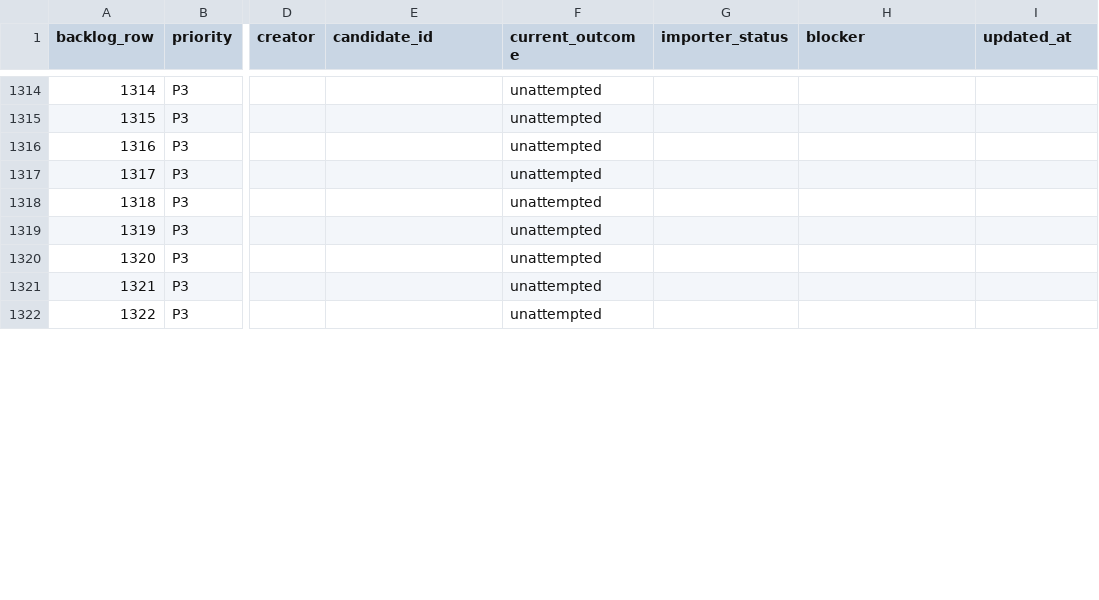
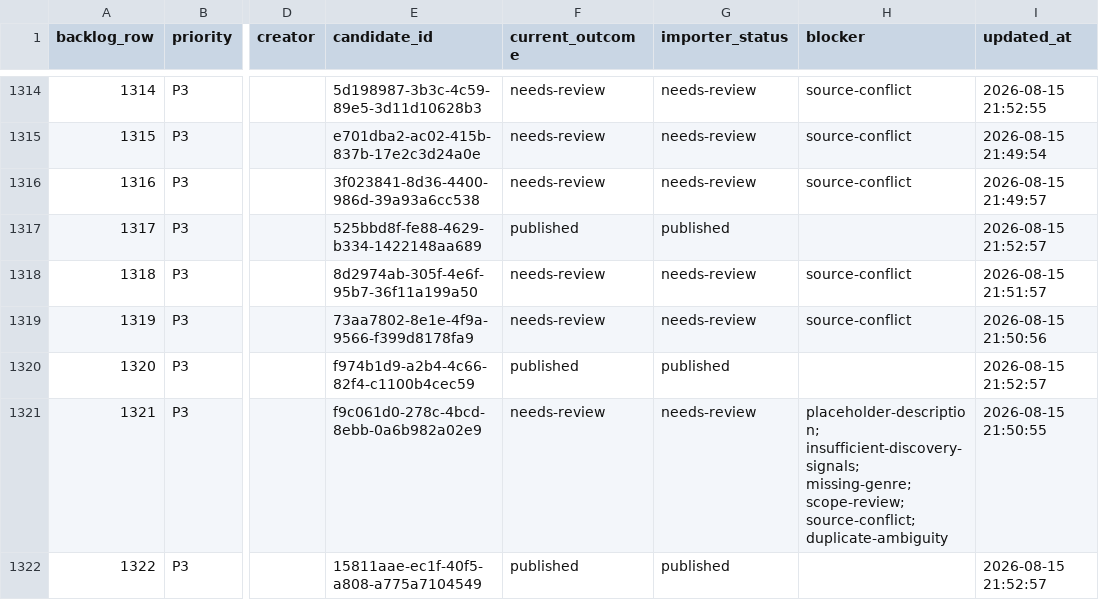
Before and after one commit to Charlemagne404/The-Echo-Archives, a CSV file: docs/catalogue-expansion/import-progress.csv, drawn as a sheet; only a part is shown, gaps mark what is left out; the diff covers the shown part only; the diff names each change by its address in the sheet, - before the commit and + after, or states it on an @@ line.

Commit message:
Publish P3 catalogue batch 11

```diff
--- a/docs/catalogue-expansion/import-progress.csv
+++ b/docs/catalogue-expansion/import-progress.csv
-E1314 (candidate_id): (empty)
+E1314 (candidate_id): 5d198987-3b3c-4c59-89e5-3d11d10628b3
-F1314:F1316 (current_outcome): unattempted
+F1314:F1316 (current_outcome): needs-review
-G1314:G1316 (importer_status): (empty)
+G1314:G1316 (importer_status): needs-review
-H1314:H1316 (blocker): (empty)
+H1314:H1316 (blocker): source-conflict
-I1314 (updated_at): (empty)
+I1314 (updated_at): 2026-08-15 21:52:55
-E1315 (candidate_id): (empty)
+E1315 (candidate_id): e701dba2-ac02-415b-837b-17e2c3d24a0e
-I1315 (updated_at): (empty)
+I1315 (updated_at): 2026-08-15 21:49:54
-E1316 (candidate_id): (empty)
+E1316 (candidate_id): 3f023841-8d36-4400-986d-39a93a6cc538
-I1316 (updated_at): (empty)
+I1316 (updated_at): 2026-08-15 21:49:57
-E1317 (candidate_id): (empty)
+E1317 (candidate_id): 525bbd8f-fe88-4629-b334-1422148aa689
-F1317 (current_outcome): unattempted
+F1317 (current_outcome): published
-G1317 (importer_status): (empty)
+G1317 (importer_status): published
-I1317 (updated_at): (empty)
+I1317 (updated_at): 2026-08-15 21:52:57
-E1318 (candidate_id): (empty)
+E1318 (candidate_id): 8d2974ab-305f-4e6f-95b7-36f11a199a50
-F1318:F1319 (current_outcome): unattempted
+F1318:F1319 (current_outcome): needs-review
-G1318:G1319 (importer_status): (empty)
+G1318:G1319 (importer_status): needs-review
-H1318:H1319 (blocker): (empty)
+H1318:H1319 (blocker): source-conflict
-I1318 (updated_at): (empty)
+I1318 (updated_at): 2026-08-15 21:51:57
-E1319 (candidate_id): (empty)
+E1319 (candidate_id): 73aa7802-8e1e-4f9a-9566-f399d8178fa9
-I1319 (updated_at): (empty)
+I1319 (updated_at): 2026-08-15 21:50:56
-E1320 (candidate_id): (empty)
+E1320 (candidate_id): f974b1d9-a2b4-4c66-82f4-c1100b4cec59
-F1320 (current_outcome): unattempted
+F1320 (current_outcome): published
-G1320 (importer_status): (empty)
+G1320 (importer_status): published
-I1320 (updated_at): (empty)
+I1320 (updated_at): 2026-08-15 21:52:57
-E1321 (candidate_id): (empty)
+E1321 (candidate_id): f9c061d0-278c-4bcd-8ebb-0a6b982a02e9
-F1321 (current_outcome): unattempted
+F1321 (current_outcome): needs-review
-G1321 (importer_status): (empty)
+G1321 (importer_status): needs-review
-H1321 (blocker): (empty)
+H1321 (blocker): placeholder-description; insufficient-discovery-signals; missing-genre; scope-review; source-conflict; duplicate-ambiguity
-I1321 (updated_at): (empty)
+I1321 (updated_at): 2026-08-15 21:50:55
-E1322 (candidate_id): (empty)
+E1322 (candidate_id): 15811aae-ec1f-40f5-a808-a775a7104549
-F1322 (current_outcome): unattempted
+F1322 (current_outcome): published
-G1322 (importer_status): (empty)
+G1322 (importer_status): published
-I1322 (updated_at): (empty)
+I1322 (updated_at): 2026-08-15 21:52:57
```
Also changed, not shown: 79 edited cells elsewhere in this file, 58 other files.
